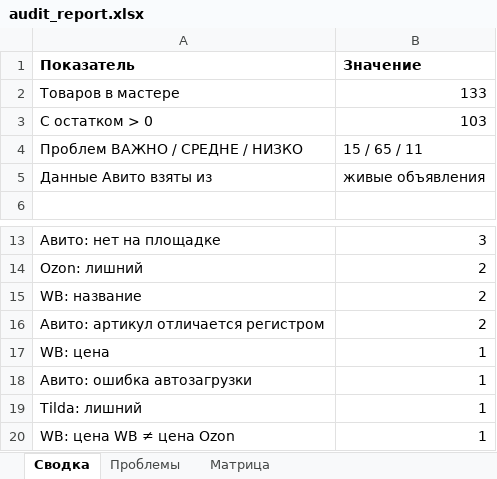
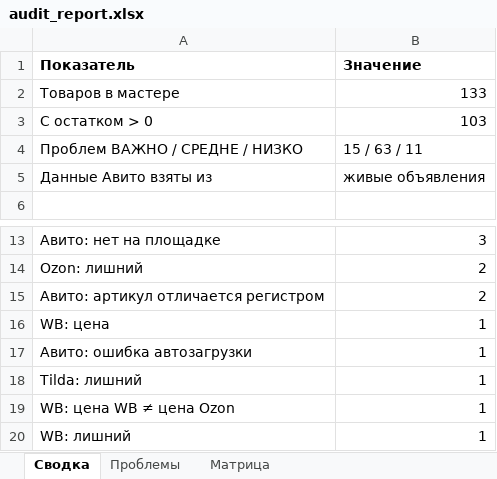
Before and after one commit to antongrigorenko844-prog/marketplace-agent, an Excel workbook: data/audit_report.xlsx, sheet Сводка, drawn as a sheet; only a part is shown, gaps mark what is left out; the shorter side is filled out with more unchanged rows; values as stored, in another font and other column widths than the file's, no borders; the diff names each change by its address in the sheet, - before the commit and + after, or states it on an @@ line.

```diff
--- a/data/audit_report.xlsx (sheet Сводка)
+++ b/data/audit_report.xlsx (sheet Сводка)
-B4 (Значение): 15 / 65 / 11
+B4 (Значение): 15 / 63 / 11
-row 15: WB: название | 2
```
Also changed, not shown: sheet Проблемы, data/avito_feed.xlsx, data/avito_photos.xlsx, 15 other files.
